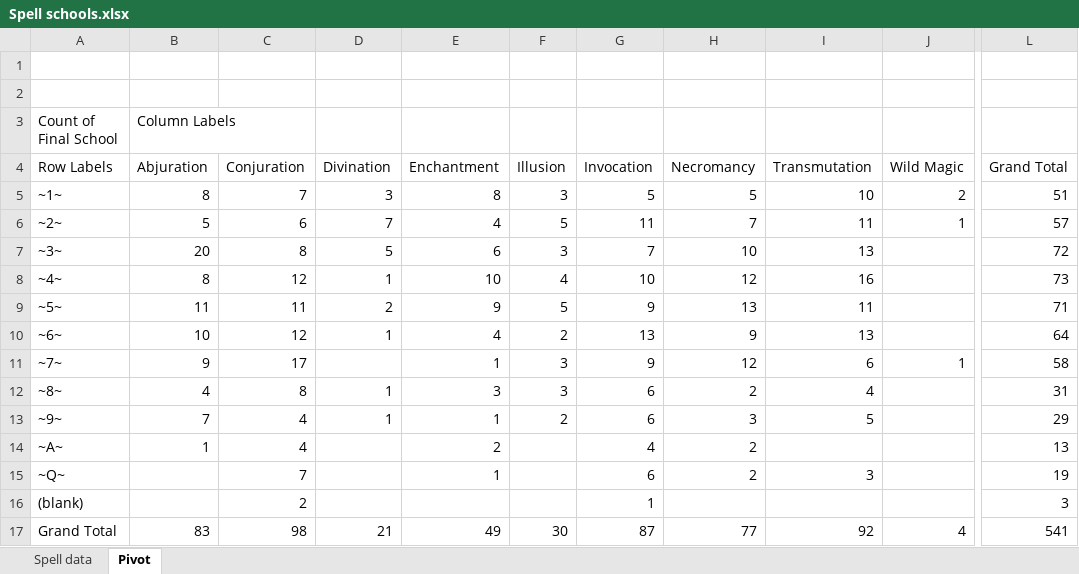
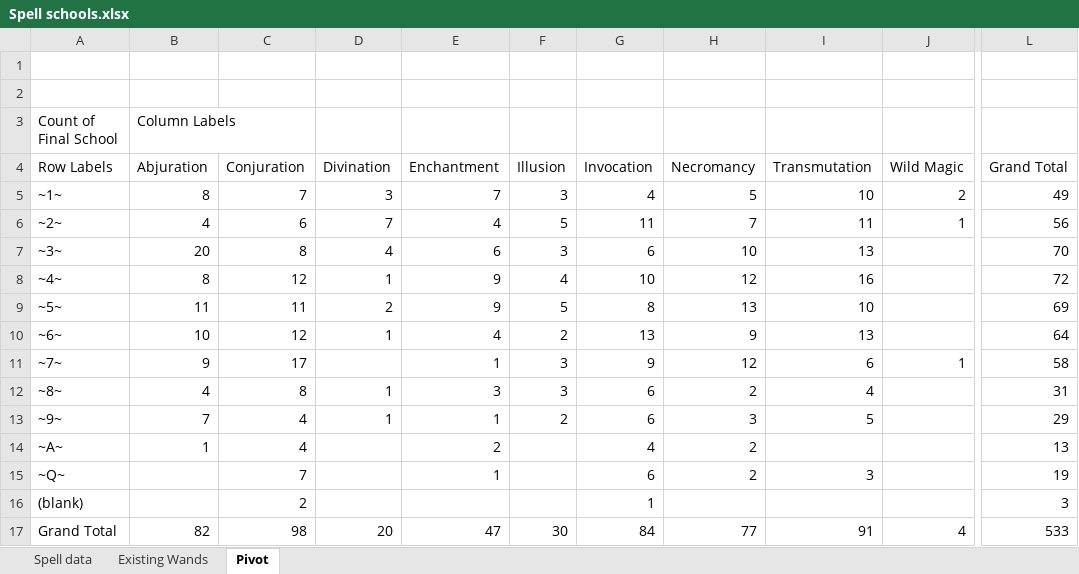
Before and after one commit to BardezAnAvatar/BGEE-Caster-Crafting, an Excel workbook: .assets/wands/ai src/editing/Spell schools.xlsx, sheet Pivot, drawn as a sheet; only a part is shown, gaps mark what is left out; values as stored, in another font and other column widths than the file's, no borders; the diff names each change by its address in the sheet, - before the commit and + after, or states it on an @@ line.

Commit message:
Mapping spells to existing wands, making usability selections

```diff
--- a/.assets/wands/ai src/editing/Spell schools.xlsx (sheet Pivot)
+++ b/.assets/wands/ai src/editing/Spell schools.xlsx (sheet Pivot)
+sheet tab: Existing Wands
-E5 (Enchantment): 8
+E5 (Enchantment): 7
-G5 (Invocation): 5
+G5 (Invocation): 4
-L5 (Grand Total): 51
+L5 (Grand Total): 49
-B6 (Abjuration): 5
+B6 (Abjuration): 4
-L6 (Grand Total): 57
+L6 (Grand Total): 56
-D7 (Divination): 5
+D7 (Divination): 4
-G7 (Invocation): 7
+G7 (Invocation): 6
-L7 (Grand Total): 72
+L7 (Grand Total): 70
-E8 (Enchantment): 10
+E8 (Enchantment): 9
-L8 (Grand Total): 73
+L8 (Grand Total): 72
-G9 (Invocation): 9
+G9 (Invocation): 8
-I9 (Transmutation): 11
+I9 (Transmutation): 10
-L9 (Grand Total): 71
+L9 (Grand Total): 69
-B17 (Abjuration): 83
+B17 (Abjuration): 82
-D17 (Divination): 21
+D17 (Divination): 20
-E17 (Enchantment): 49
+E17 (Enchantment): 47
-G17 (Invocation): 87
+G17 (Invocation): 84
-I17 (Transmutation): 92
+I17 (Transmutation): 91
-L17 (Grand Total): 541
+L17 (Grand Total): 533
```
Also changed, not shown: sheet Spell data, formulas that keep their value.
